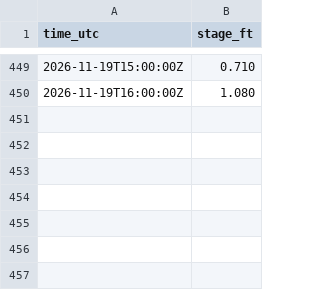
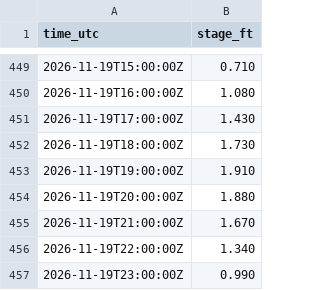
Before and after one commit to DerekLoftis/tidewatch_archive, a CSV file: data/obs/nwps/IHDM_2026-11.csv, drawn as a sheet; only a part is shown, gaps mark what is left out; the diff names each change by its address in the sheet, - before the commit and + after, or states it on an @@ line.

```diff
--- a/data/obs/nwps/IHDM_2026-11.csv
+++ b/data/obs/nwps/IHDM_2026-11.csv
+row 451: 2026-11-19T17:00:00Z | 1.430
+row 452: 2026-11-19T18:00:00Z | 1.730
+row 453: 2026-11-19T19:00:00Z | 1.910
+row 454: 2026-11-19T20:00:00Z | 1.880
+row 455: 2026-11-19T21:00:00Z | 1.670
+row 456: 2026-11-19T22:00:00Z | 1.340
+row 457: 2026-11-19T23:00:00Z | 0.990
```
Also changed, not shown: data/obs/greenstream/CNRC_2026-11.csv, data/obs/nwps/JLMV_2026-11.csv, 41 other files.
